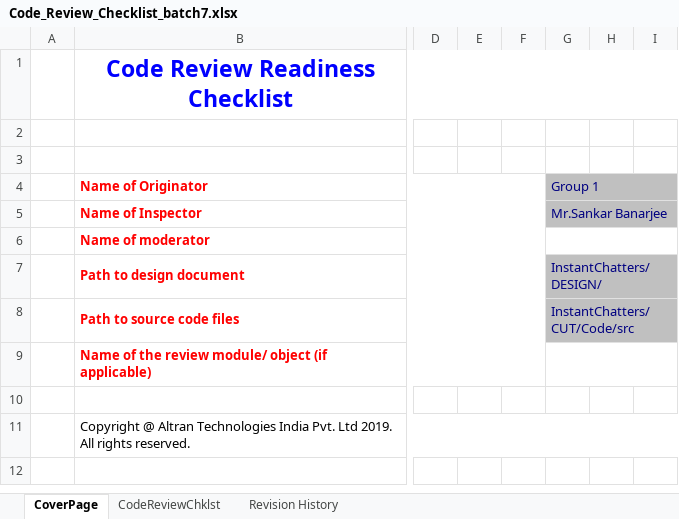
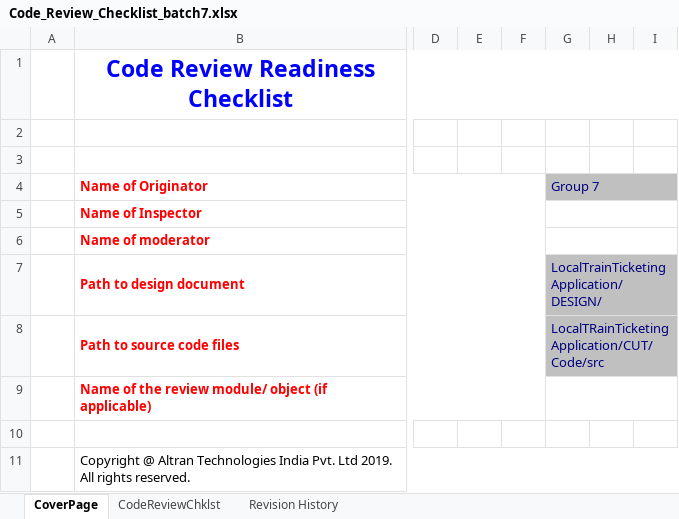
Before and after one commit to sswaranalatha/Batch87-LocalTrainTicketingApplication, an Excel workbook: Local Train Ticketing application/CUT/CodeInspectionLog/Code_Review_Checklist_batch7.xlsx, sheet CoverPage, drawn as a sheet; only a part is shown, gaps mark what is left out; values as stored, in another font and other column widths than the file's, no borders; charts and pictures and conditional formats not drawn; the diff names each change by its address in the sheet, - before the commit and + after, or states it on an @@ line.

```diff
--- a/Local Train Ticketing application/CUT/CodeInspectionLog/Code_Review_Checklist_batch7.xlsx (sheet CoverPage)
+++ b/Local Train Ticketing application/CUT/CodeInspectionLog/Code_Review_Checklist_batch7.xlsx (sheet CoverPage)
-G4: Group 1
+G4: Group 7
-G5 (Group 7): Mr.Sankar Banarjee
+G5 (Group 7): (empty)
-G5 fill: #C0C0C0
+G5 fill: none
-G7 (Group 7): InstantChatters/DESIGN/
+G7 (Group 7): LocalTrainTicketingApplication/DESIGN/
-G8 (Group 7): InstantChatters/CUT/Code/src
+G8 (Group 7): LocalTRainTicketingApplication/CUT/Code/src
```
Also changed, not shown: sheet CodeReviewChklst, sheet Revision History.
